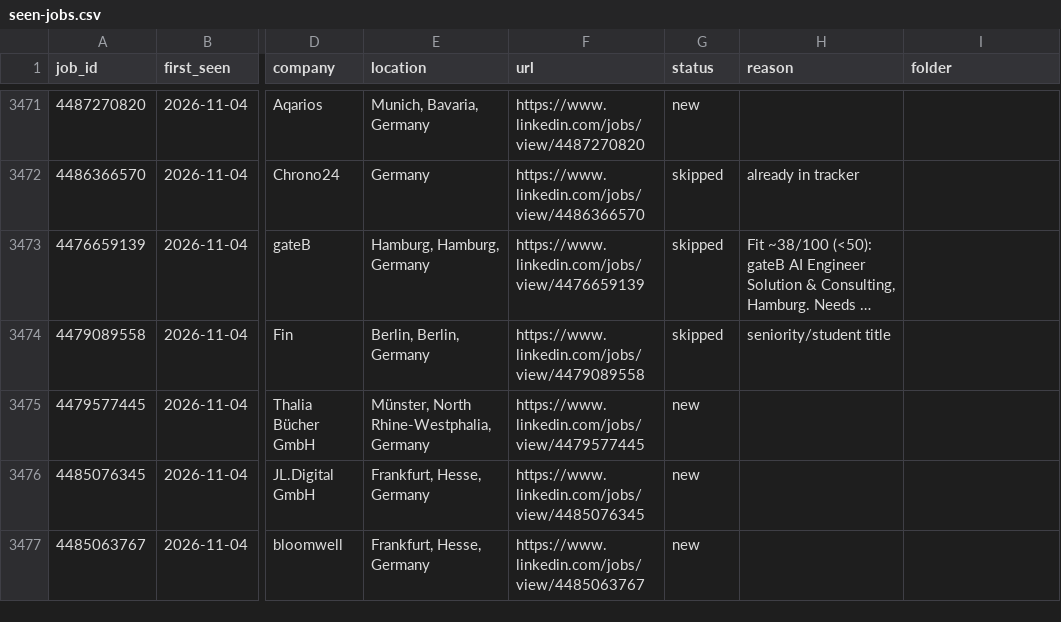
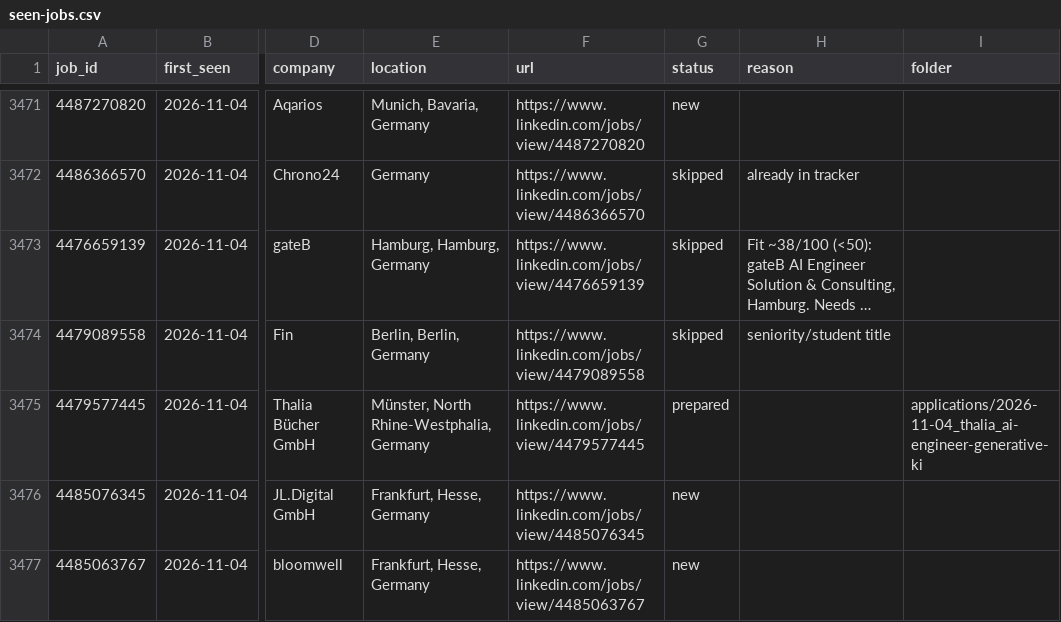
Before and after one commit to bhairapuchanduprasad/job-applications-app, a CSV file: data/scout/seen-jobs.csv, drawn as a sheet; only a part is shown, gaps mark what is left out; long unchanged cells end in …; the diff names each change by its address in the sheet, - before the commit and + after, or states it on an @@ line.

```diff
--- a/data/scout/seen-jobs.csv
+++ b/data/scout/seen-jobs.csv
-G3475 (status): new
+G3475 (status): prepared
-I3475 (folder): (empty)
+I3475 (folder): applications/2026-11-04_thalia_ai-engineer-generative-ki
```
Also changed, not shown: 20 other files.
